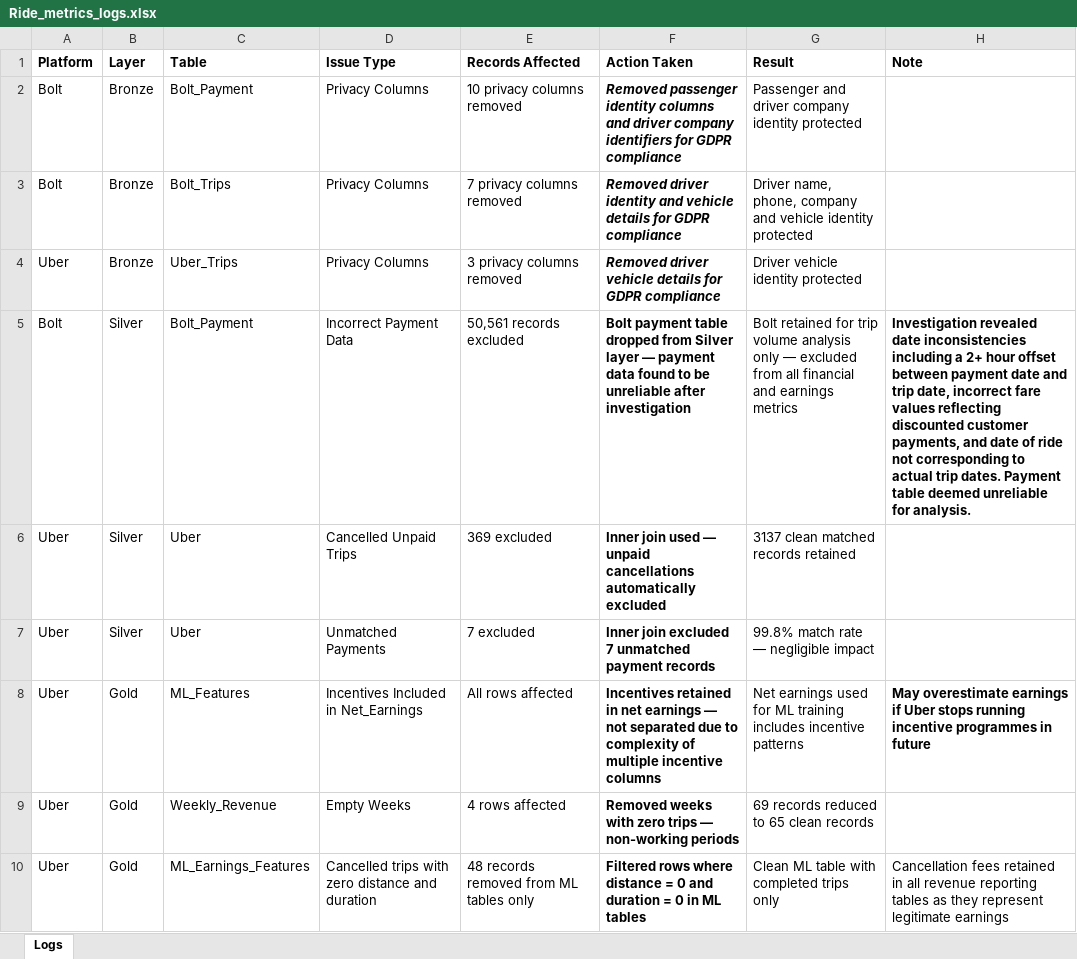
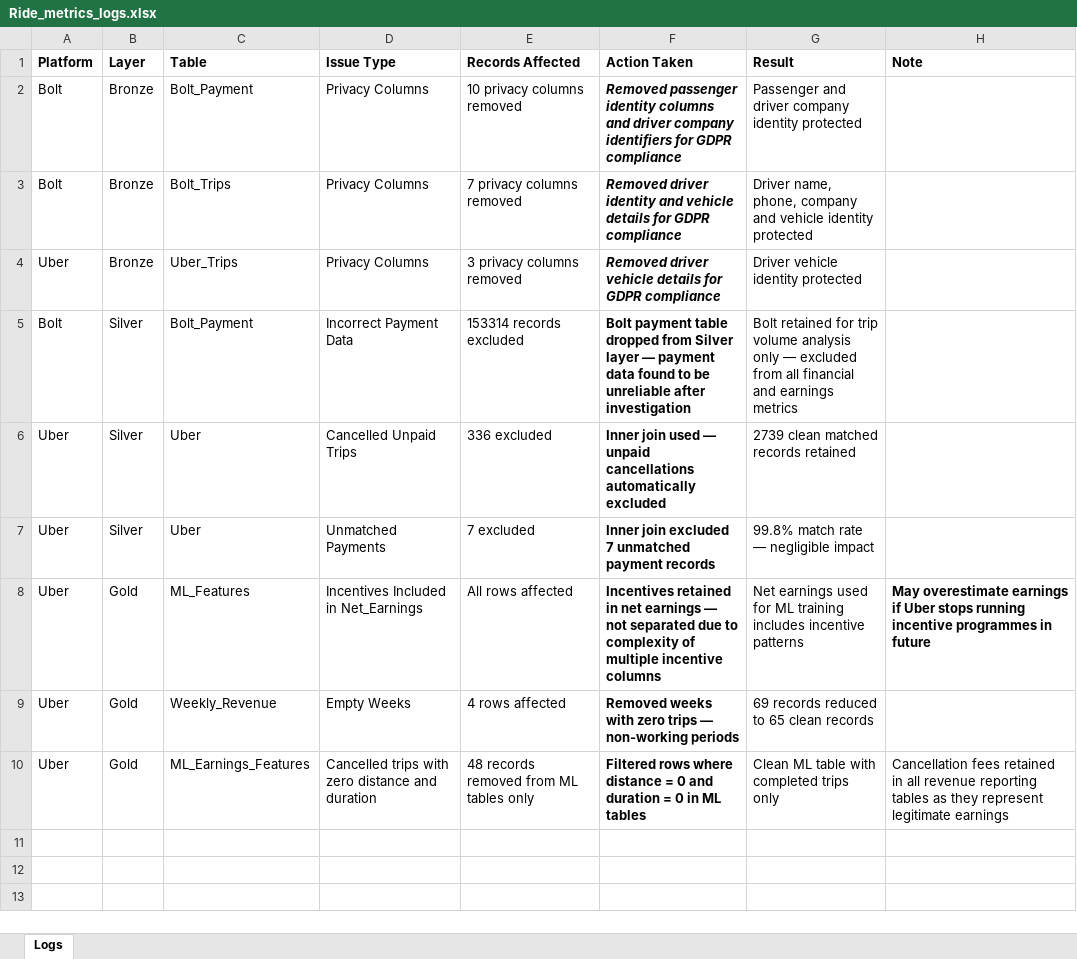
Before and after one commit to lamoski/RideMetrics, an Excel workbook: Ride_metrics_logs.xlsx, sheet Logs, drawn as a sheet; values as stored, in another font and other column widths than the file's, no borders; the diff names each change by its address in the sheet, - before the commit and + after, or states it on an @@ line.

```diff
--- a/Ride_metrics_logs.xlsx (sheet Logs)
+++ b/Ride_metrics_logs.xlsx (sheet Logs)
-E5 (Records Affected): 50,561 records excluded
+E5 (Records Affected): 153314 records excluded
-H5 (Note): Investigation revealed date inconsistencies including a 2+ hour offset between payment date and trip date, incorrect fare values reflecting discounted customer payments, and date of ride not corresponding to actual trip dates. Payment table deemed unreliable for analysis.
+H5 (Note): (empty)
-E6 (Records Affected): 369 excluded
+E6 (Records Affected): 336 excluded
-G6 (Result): 3137 clean matched records retained
+G6 (Result): 2739 clean matched records retained
```
Also changed, not shown: 7 other files.
